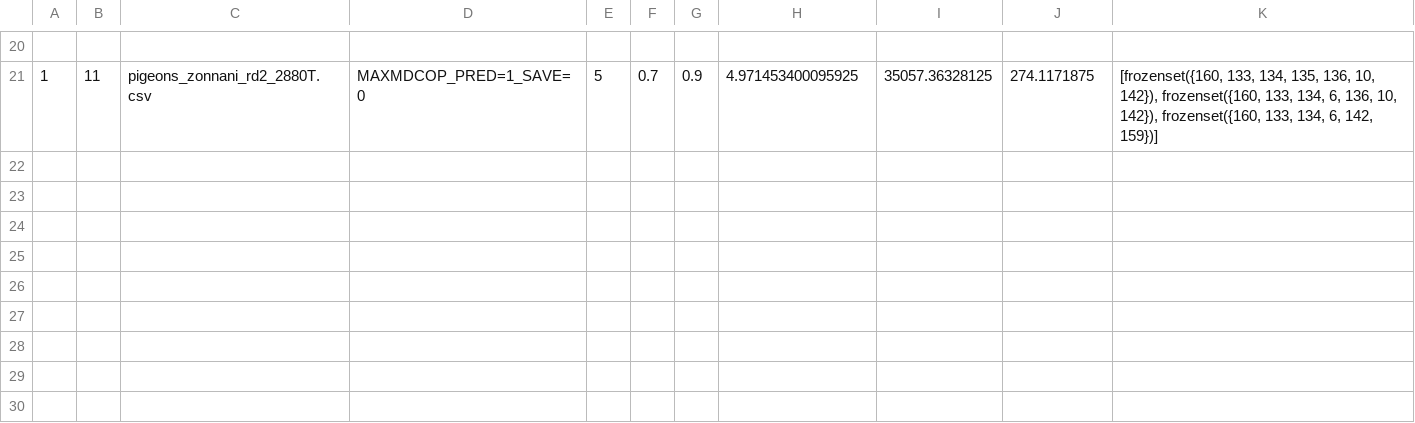
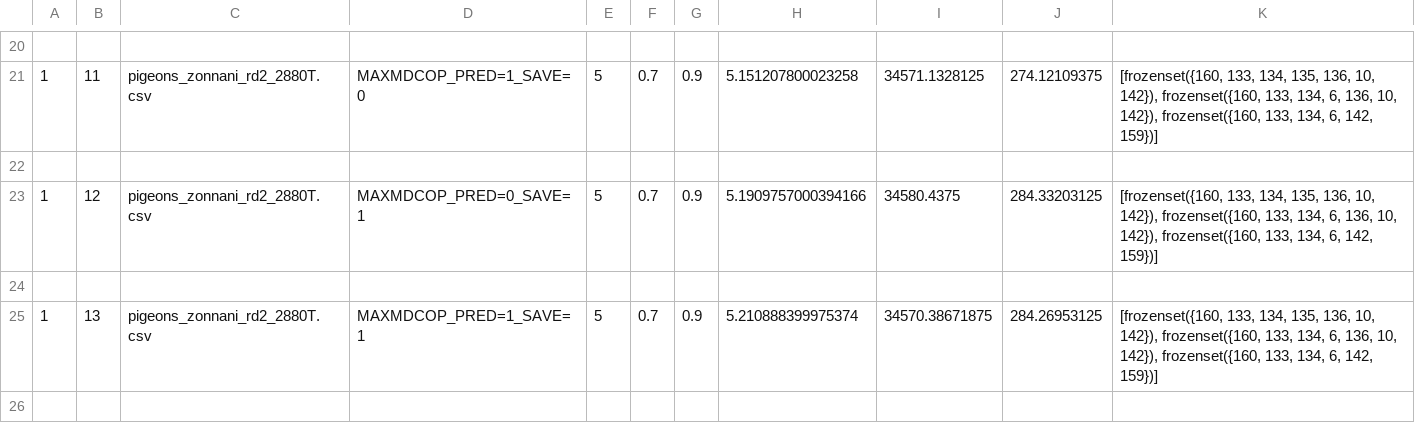
Before and after one commit to thepeacefulprogrammer/maximal-spatio-take-2, a CSV file: result4.csv, drawn as a sheet; only a part is shown, gaps mark what is left out; the diff covers the shown part only.

```diff
--- a/result4.csv
+++ b/result4.csv
@@ -20,2 +20,7 @@
 
-1;11;"pigeons_zonnani_rd2_2880T.csv";"MAXMDCOP_PRED=1_SAVE=0";5;0.7;0.9;4.971453400095925;35057.36328125;274.1171875;"[frozenset({160, 133, 134, 135, 136, 10, 142}), frozenset({160, 133, 134, 6, 136, 10, 142}), frozenset({160, 133, 134, 6, 142, 159})]"
+1;11;"pigeons_zonnani_rd2_2880T.csv";"MAXMDCOP_PRED=1_SAVE=0";5;0.7;0.9;5.151207800023258;34571.1328125;274.12109375;"[frozenset({160, 133, 134, 135, 136, 10, 142}), frozenset({160, 133, 134, 6, 136, 10, 142}), frozenset({160, 133, 134, 6, 142, 159})]"
+
+1;12;"pigeons_zonnani_rd2_2880T.csv";"MAXMDCOP_PRED=0_SAVE=1";5;0.7;0.9;5.1909757000394166;34580.4375;284.33203125;"[frozenset({160, 133, 134, 135, 136, 10, 142}), frozenset({160, 133, 134, 6, 136, 10, 142}), frozenset({160, 133, 134, 6, 142, 159})]"
+
+1;13;"pigeons_zonnani_rd2_2880T.csv";"MAXMDCOP_PRED=1_SAVE=1";5;0.7;0.9;5.210888399975374;34570.38671875;284.26953125;"[frozenset({160, 133, 134, 135, 136, 10, 142}), frozenset({160, 133, 134, 6, 136, 10, 142}), frozenset({160, 133, 134, 6, 142, 159})]"
+
```
Also changed, not shown: 5 added rows and 31 edited cells elsewhere in this file, 3 other files.
